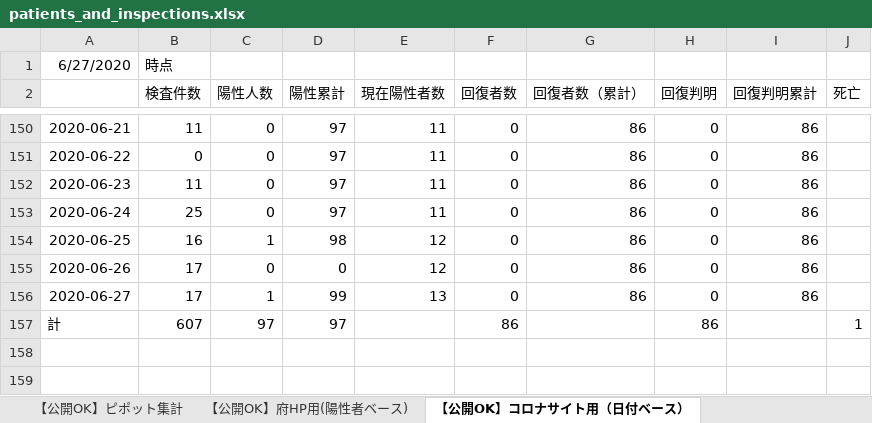
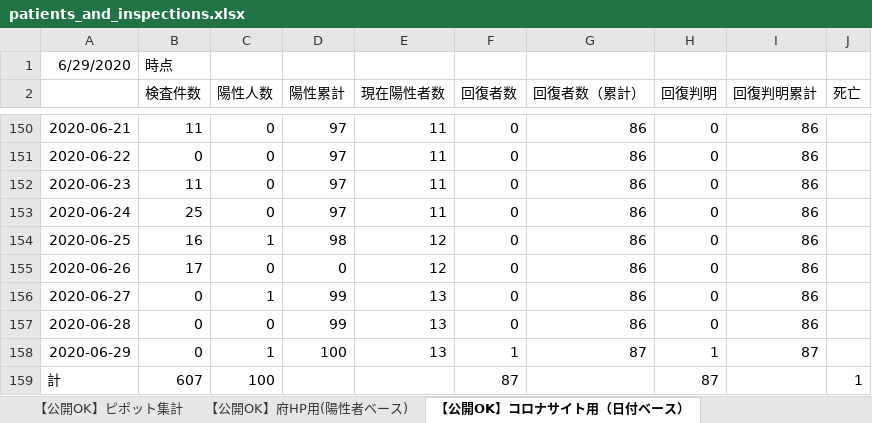
Before and after one commit to yotemuku/covid19, an Excel workbook: data/patients_and_inspections.xlsx, sheet 【公開OK】コロナサイト用（日付ベース）, drawn as a sheet; only a part is shown, gaps mark what is left out; values as stored, in another font and other column widths than the file's, no borders; addresses are those after the commit; the diff names each change by its address in the sheet, - before the commit and + after, or states it on an @@ line.

```diff
--- a/data/patients_and_inspections.xlsx (sheet 【公開OK】コロナサイト用（日付ベース）)
+++ b/data/patients_and_inspections.xlsx (sheet 【公開OK】コロナサイト用（日付ベース）)
-A1: 6/27/2020
+A1: 6/29/2020
-B156 (検査件数): 17
+B156 (検査件数): 0
+row 157: 2020-06-28 | 0 | 0 | 99 | 13 | 0 | 86 | 0 | 86
+row 158: 2020-06-29 | 0 | 1 | 100 | 13 | 1 | 87 | 1 | 87
-C159 (陽性人数): 97
+C159 (陽性人数): 100
-D159 (陽性累計): 97
+D159 (陽性累計): (empty)
-F159 (回復者数): 86
+F159 (回復者数): 87
-H159 (回復判明): 86
+H159 (回復判明): 87
```
Also changed, not shown: sheet 【公開OK】府HP用(陽性者ベース), sheet 【公開OK】ピポット集計, data/contacts1.xlsx, data/contacts2.xlsx, 1 other file.
